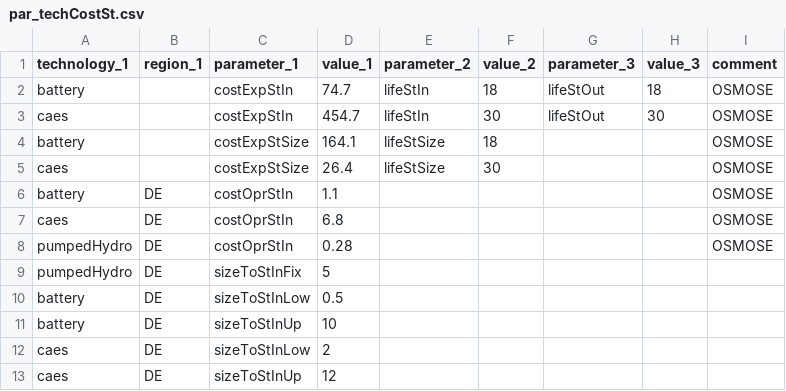
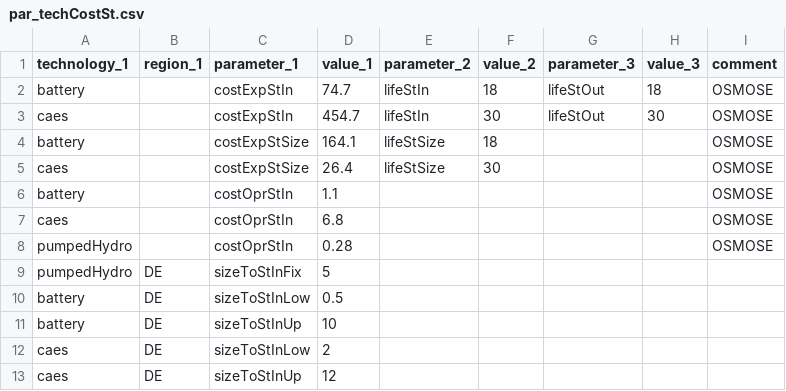
Before and after one commit to mariok90/100p, a CSV file: baseData/technology/par_techCostSt.csv, drawn as a sheet.

```diff
--- a/baseData/technology/par_techCostSt.csv
+++ b/baseData/technology/par_techCostSt.csv
@@ -5,5 +5,5 @@ battery,,costExpStSize,164.1,lifeStSize,18,,,OSMOSE
 caes,,costExpStSize,26.4,lifeStSize,30,,,OSMOSE
-battery,DE,costOprStIn,1.1,,,,,OSMOSE
-caes,DE,costOprStIn,6.8,,,,,OSMOSE
-pumpedHydro,DE,costOprStIn,0.28,,,,,OSMOSE
+battery,,costOprStIn,1.1,,,,,OSMOSE
+caes,,costOprStIn,6.8,,,,,OSMOSE
+pumpedHydro,,costOprStIn,0.28,,,,,OSMOSE
 pumpedHydro,DE,sizeToStInFix,5,,,,,
```
Also changed, not shown: baseData/capacity/par_residual_EU.csv, baseData/technology/par_techCostConv.csv, 4 other files.
